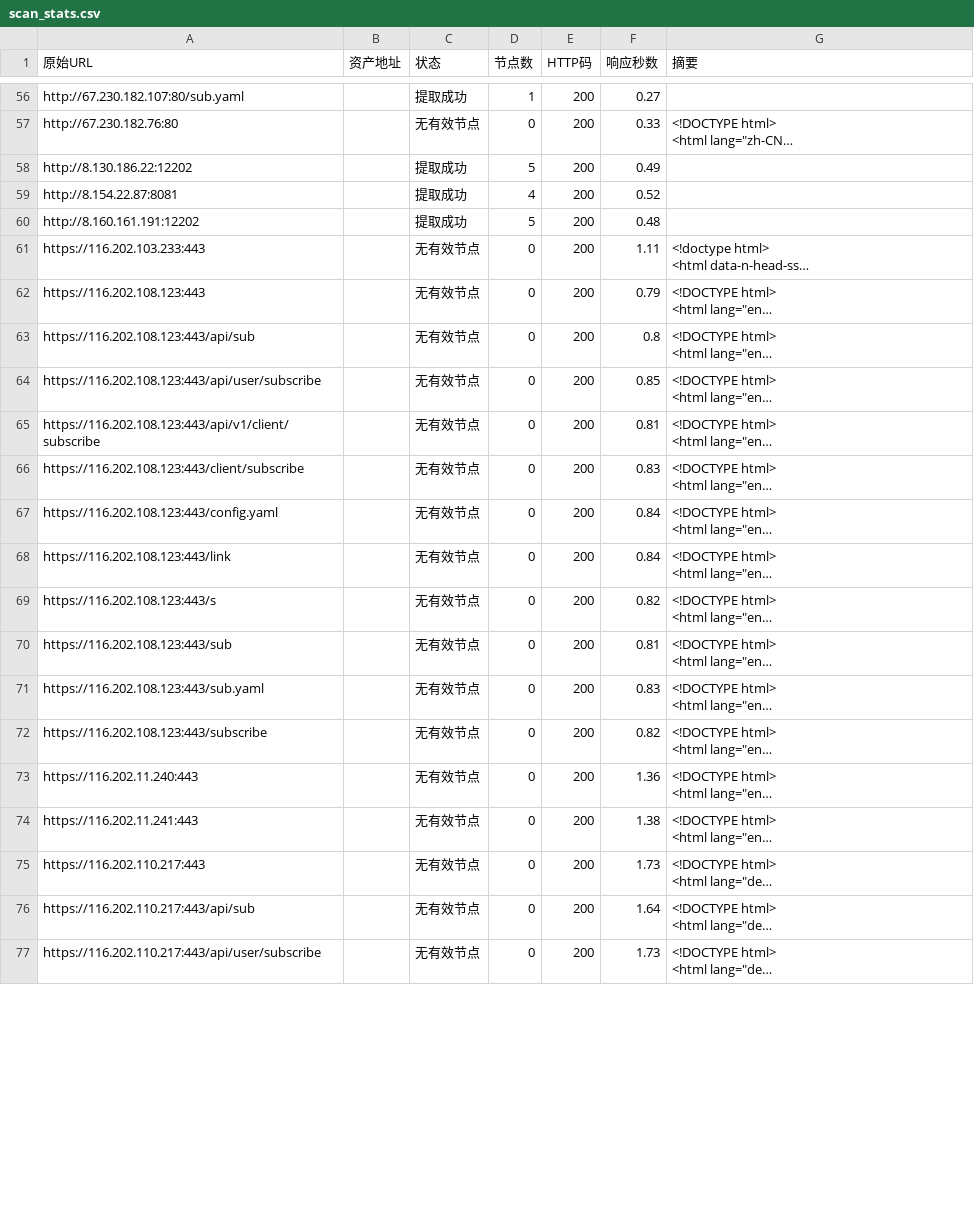
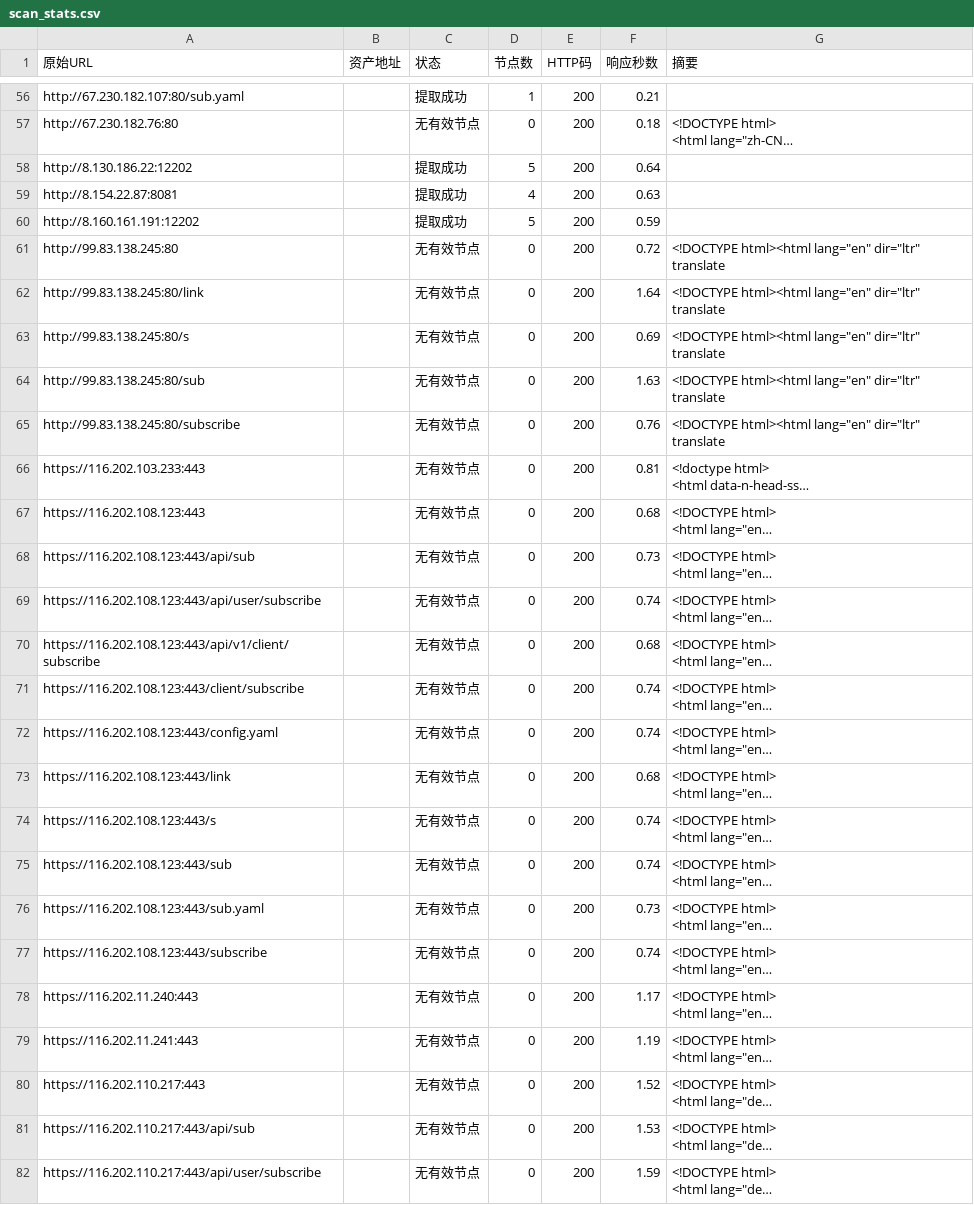
Before and after one commit to qjlxg/Barcode-Driver, a CSV file: scan_stats.csv, drawn as a sheet; only a part is shown, gaps mark what is left out; long unchanged cells end in …; addresses are those after the commit; the diff covers the shown part only; the diff names each change by its address in the sheet, - before the commit and + after, or states it on an @@ line.

```diff
--- a/scan_stats.csv
+++ b/scan_stats.csv
-F56 (响应秒数): 0.27
+F56 (响应秒数): 0.21
-F57 (响应秒数): 0.33
+F57 (响应秒数): 0.18
-F58 (响应秒数): 0.49
+F58 (响应秒数): 0.64
-F59 (响应秒数): 0.52
+F59 (响应秒数): 0.63
-F60 (响应秒数): 0.48
+F60 (响应秒数): 0.59
+row 61: http://99.83.138.245:80 |  | 无有效节点 | 0 | 200 | 0.72 | <!DOCTYPE html><html lang="en" dir="ltr" translate
+row 62: http://99.83.138.245:80/link |  | 无有效节点 | 0 | 200 | 1.64 | <!DOCTYPE html><html lang="en" dir="ltr" translate
+row 63: http://99.83.138.245:80/s |  | 无有效节点 | 0 | 200 | 0.69 | <!DOCTYPE html><html lang="en" dir="ltr" translate
+row 64: http://99.83.138.245:80/sub |  | 无有效节点 | 0 | 200 | 1.63 | <!DOCTYPE html><html lang="en" dir="ltr" translate
+row 65: http://99.83.138.245:80/subscribe |  | 无有效节点 | 0 | 200 | 0.76 | <!DOCTYPE html><html lang="en" dir="ltr" translate
-F66 (响应秒数): 1.11
+F66 (响应秒数): 0.81
-F67 (响应秒数): 0.79
+F67 (响应秒数): 0.68
-F68 (响应秒数): 0.8
+F68 (响应秒数): 0.73
-F69 (响应秒数): 0.85
+F69 (响应秒数): 0.74
-F70 (响应秒数): 0.81
+F70 (响应秒数): 0.68
-F71 (响应秒数): 0.83
+F71 (响应秒数): 0.74
-F72 (响应秒数): 0.84
+F72 (响应秒数): 0.74
-F73 (响应秒数): 0.84
+F73 (响应秒数): 0.68
-F74 (响应秒数): 0.82
+F74 (响应秒数): 0.74
-F75 (响应秒数): 0.81
+F75 (响应秒数): 0.74
-F76 (响应秒数): 0.83
+F76 (响应秒数): 0.73
-F77 (响应秒数): 0.82
+F77 (响应秒数): 0.74
-F78 (响应秒数): 1.36
+F78 (响应秒数): 1.17
-F79 (响应秒数): 1.38
+F79 (响应秒数): 1.19
-F80 (响应秒数): 1.73
+F80 (响应秒数): 1.52
-F81 (响应秒数): 1.64
+F81 (响应秒数): 1.53
-F82 (响应秒数): 1.73
+F82 (响应秒数): 1.59
```
Also changed, not shown: 5 added rows and 72 edited cells elsewhere in this file, 1 other file.
